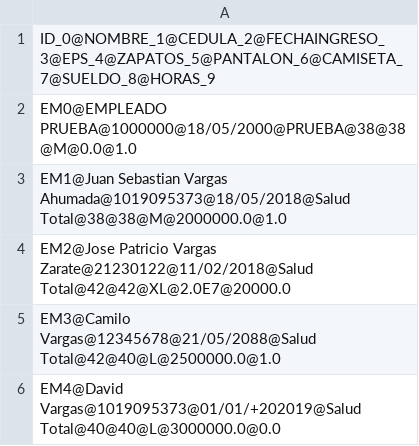
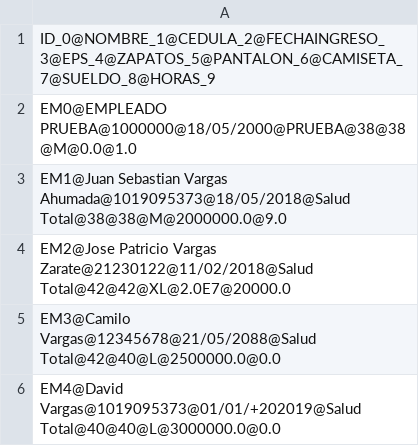
Before and after one commit to juannnesss/Finca_app, a CSV file: data/empleadosFinal.csv, drawn as a sheet.

```diff
--- a/data/empleadosFinal.csv
+++ b/data/empleadosFinal.csv
@@ -2,5 +2,5 @@ ID_0@NOMBRE_1@CEDULA_2@FECHAINGRESO_3@EPS_4@ZAPATOS_5@PANTALON_6@CAMISETA_7@SUEL
 EM0@EMPLEADO PRUEBA@1000000@18/05/2000@PRUEBA@38@38@M@0.0@1.0
-EM1@Juan Sebastian Vargas Ahumada@1019095373@18/05/2018@Salud Total@38@38@M@2000000.0@1.0
+EM1@Juan Sebastian Vargas Ahumada@1019095373@18/05/2018@Salud Total@38@38@M@2000000.0@9.0
 EM2@Jose Patricio Vargas Zarate@21230122@11/02/2018@Salud Total@42@42@XL@2.0E7@20000.0
-EM3@Camilo Vargas@12345678@21/05/2088@Salud Total@42@40@L@2500000.0@1.0
+EM3@Camilo Vargas@12345678@21/05/2088@Salud Total@42@40@L@2500000.0@0.0
 EM4@David Vargas@1019095373@01/01/+202019@Salud Total@40@40@L@3000000.0@0.0
```
Also changed, not shown: data/cultivosFinal.csv, data/insumos.csv, 16 other files.
